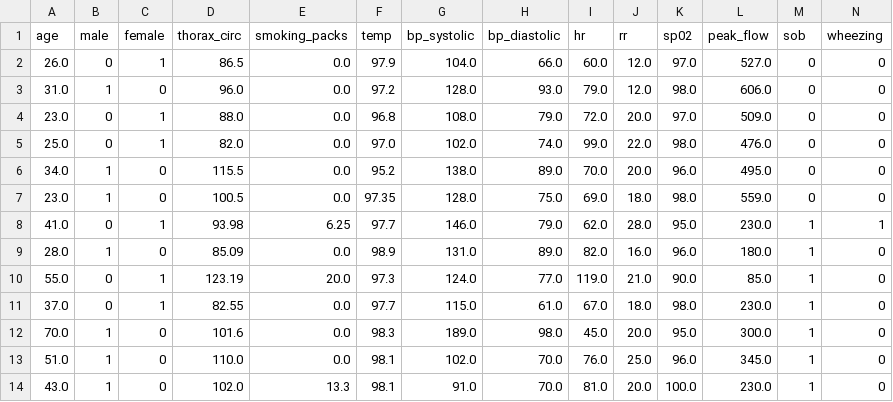
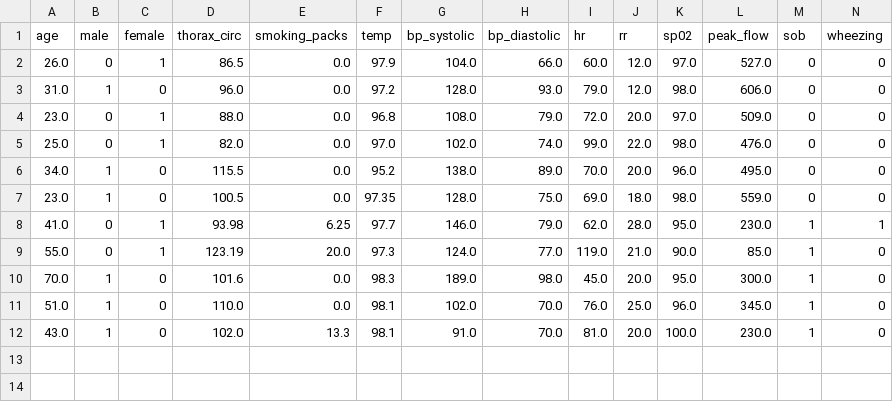
Before and after one commit to TheBottleSeller/tabla, a CSV file: features/features.csv, drawn as a sheet; only a part is shown; rows hold the shown columns only; the diff names each change by its address in the sheet, - before the commit and + after, or states it on an @@ line.

```diff
--- a/features/features.csv
+++ b/features/features.csv
-row 9: 28.0 | 1 | 0 | 85.09 | 0.0 | 98.9 | 131.0 | 89.0 | 82.0 | 16.0 | 96.0 | 180.0 | 1 | 0
-row 11: 37.0 | 0 | 1 | 82.55 | 0.0 | 97.7 | 115.0 | 61.0 | 67.0 | 18.0 | 98.0 | 230.0 | 1 | 0
```
Also changed, not shown: analysis/results.csv, analysis/transformations.csv, 3 other files.
